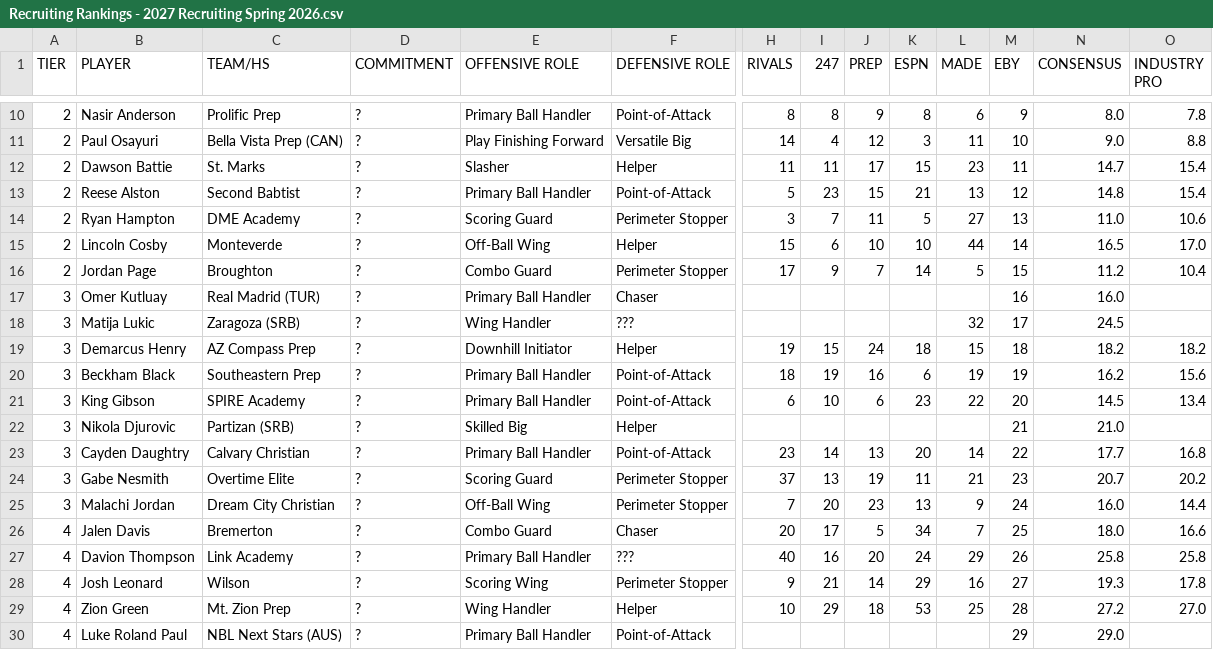
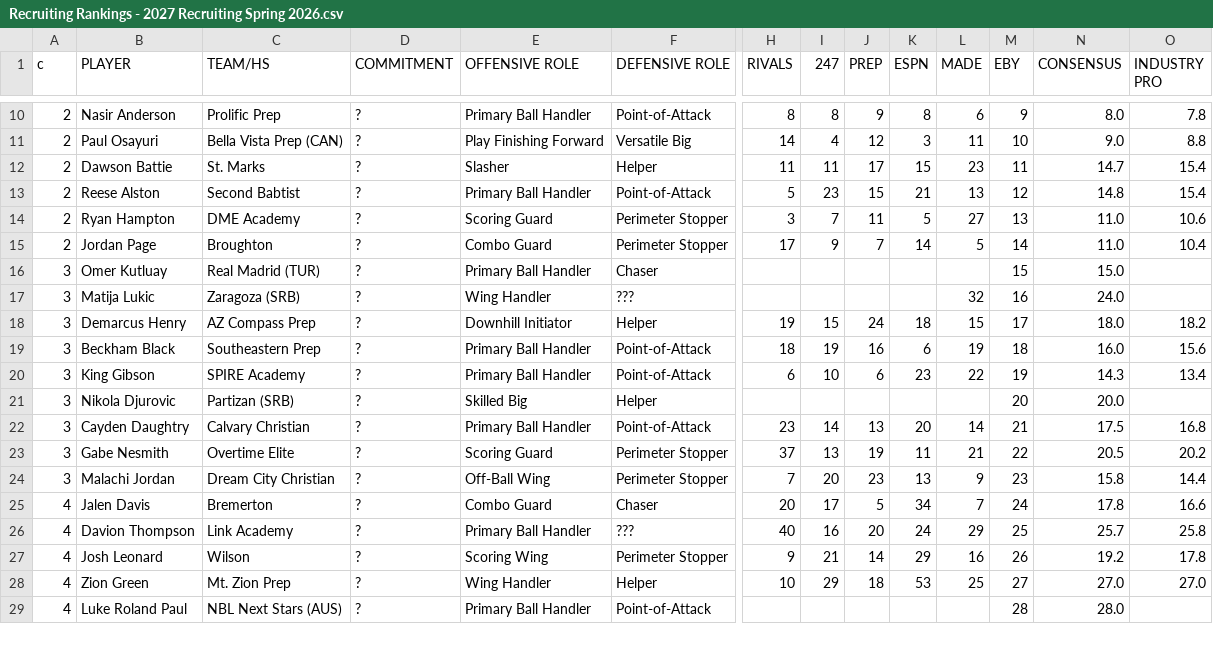
Before and after one commit to logeby2/logeby2.github.io, a CSV file: Recruiting-Rankings/Recruiting Rankings - 2027 Recruiting Spring 2026.csv, drawn as a sheet; only a part is shown, gaps mark what is left out; removed rows and columns are numbered as before the commit, all else as after; rows hold the shown columns only; the diff covers the shown part only; the diff names each change by its address in the sheet, - before the commit and + after, or states it on an @@ line.

```diff
--- a/Recruiting-Rankings/Recruiting Rankings - 2027 Recruiting Spring 2026.csv
+++ b/Recruiting-Rankings/Recruiting Rankings - 2027 Recruiting Spring 2026.csv
-A1: TIER
+A1: c
-row 15: 2 | Lincoln Cosby | Monteverde | ? | Off-Ball Wing | Helper | 15 | 6 | 10 | 10 | 44 | 14 | 16.5 | 17.0
-M15 (EBY): 15
+M15 (EBY): 14
-N15 (CONSENSUS): 11.2
+N15 (CONSENSUS): 11.0
-M16 (EBY): 16
+M16 (EBY): 15
-N16 (CONSENSUS): 16.0
+N16 (CONSENSUS): 15.0
-M17 (EBY): 17
+M17 (EBY): 16
-N17 (CONSENSUS): 24.5
+N17 (CONSENSUS): 24.0
-M18 (EBY): 18
+M18 (EBY): 17
-N18 (CONSENSUS): 18.2
+N18 (CONSENSUS): 18.0
-M19 (EBY): 19
+M19 (EBY): 18
-N19 (CONSENSUS): 16.2
+N19 (CONSENSUS): 16.0
-M20 (EBY): 20
+M20 (EBY): 19
-N20 (CONSENSUS): 14.5
+N20 (CONSENSUS): 14.3
-M21 (EBY): 21
+M21 (EBY): 20
-N21 (CONSENSUS): 21.0
+N21 (CONSENSUS): 20.0
-M22 (EBY): 22
+M22 (EBY): 21
-N22 (CONSENSUS): 17.7
+N22 (CONSENSUS): 17.5
-M23 (EBY): 23
+M23 (EBY): 22
-N23 (CONSENSUS): 20.7
+N23 (CONSENSUS): 20.5
-M24 (EBY): 24
+M24 (EBY): 23
-N24 (CONSENSUS): 16.0
+N24 (CONSENSUS): 15.8
-M25 (EBY): 25
+M25 (EBY): 24
-N25 (CONSENSUS): 18.0
+N25 (CONSENSUS): 17.8
-M26 (EBY): 26
+M26 (EBY): 25
-N26 (CONSENSUS): 25.8
+N26 (CONSENSUS): 25.7
-M27 (EBY): 27
+M27 (EBY): 26
-N27 (CONSENSUS): 19.3
+N27 (CONSENSUS): 19.2
-M28 (EBY): 28
+M28 (EBY): 27
-N28 (CONSENSUS): 27.2
+N28 (CONSENSUS): 27.0
-M29 (EBY): 29
+M29 (EBY): 28
-N29 (CONSENSUS): 29.0
+N29 (CONSENSUS): 28.0
```
Also changed, not shown: 2 added rows, 2 removed rows and 74 edited cells elsewhere in this file, Recruiting-Rankings/Recruiting Rankings - 2026 Recruiting Spring 2026.csv, 1 other file.
